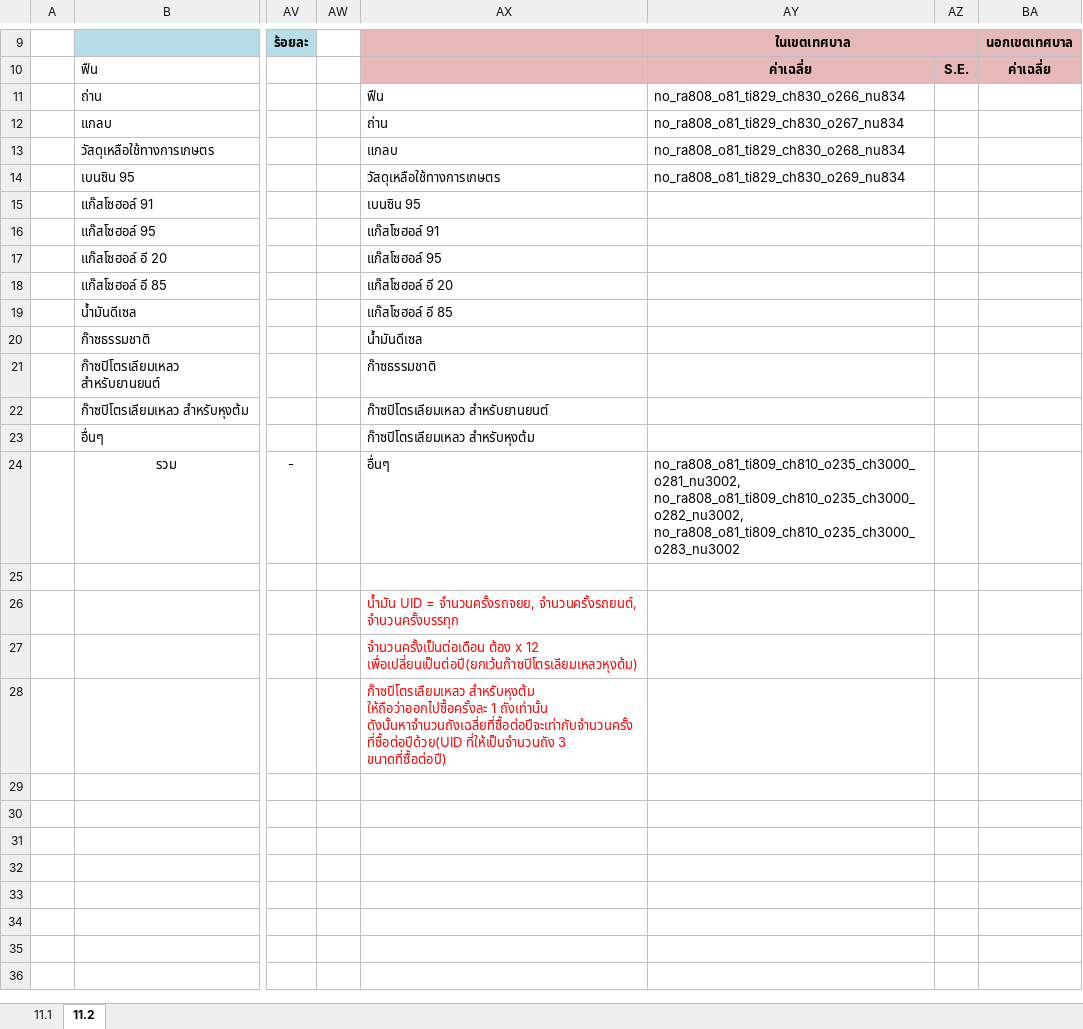
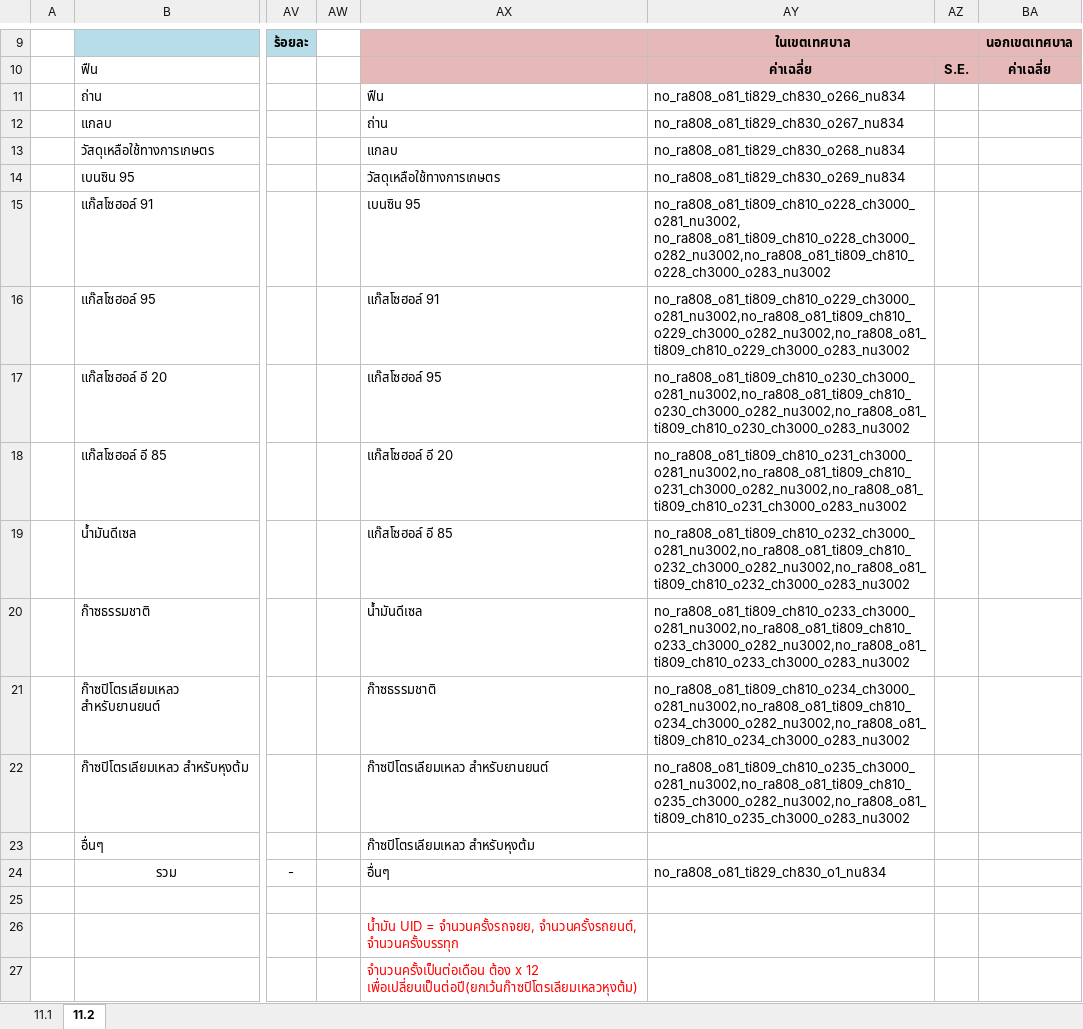
Before and after one commit to siwaphol/survey, an Excel workbook: storage/excel/summary11.xlsx, sheet 11.2, drawn as a sheet; only a part is shown, gaps mark what is left out; the shorter side is filled out with more unchanged rows; values as stored, in another font and other column widths than the file's, no borders; the diff names each change by its address in the sheet, - before the commit and + after, or states it on an @@ line.

```diff
--- a/storage/excel/summary11.xlsx (sheet 11.2)
+++ b/storage/excel/summary11.xlsx (sheet 11.2)
-AY15: (empty)
+AY15: no_ra808_o81_ti809_ch810_o228_ch3000_o281_nu3002, no_ra808_o81_ti809_ch810_o228_ch3000_o282_nu3002,no_ra808_o81_ti809_ch810_o228_ch3000_o283_nu3002
-AY16: (empty)
+AY16: no_ra808_o81_ti809_ch810_o229_ch3000_o281_nu3002,no_ra808_o81_ti809_ch810_o229_ch3000_o282_nu3002,no_ra808_o81_ti809_ch810_o229_ch3000_o283_nu3002
-AY17: (empty)
+AY17: no_ra808_o81_ti809_ch810_o230_ch3000_o281_nu3002,no_ra808_o81_ti809_ch810_o230_ch3000_o282_nu3002,no_ra808_o81_ti809_ch810_o230_ch3000_o283_nu3002
-AY18: (empty)
+AY18: no_ra808_o81_ti809_ch810_o231_ch3000_o281_nu3002,no_ra808_o81_ti809_ch810_o231_ch3000_o282_nu3002,no_ra808_o81_ti809_ch810_o231_ch3000_o283_nu3002
-AY19: (empty)
+AY19: no_ra808_o81_ti809_ch810_o232_ch3000_o281_nu3002,no_ra808_o81_ti809_ch810_o232_ch3000_o282_nu3002,no_ra808_o81_ti809_ch810_o232_ch3000_o283_nu3002
-AY20: (empty)
+AY20: no_ra808_o81_ti809_ch810_o233_ch3000_o281_nu3002,no_ra808_o81_ti809_ch810_o233_ch3000_o282_nu3002,no_ra808_o81_ti809_ch810_o233_ch3000_o283_nu3002
-AY21: (empty)
+AY21: no_ra808_o81_ti809_ch810_o234_ch3000_o281_nu3002,no_ra808_o81_ti809_ch810_o234_ch3000_o282_nu3002,no_ra808_o81_ti809_ch810_o234_ch3000_o283_nu3002
-AY22: (empty)
+AY22: no_ra808_o81_ti809_ch810_o235_ch3000_o281_nu3002,no_ra808_o81_ti809_ch810_o235_ch3000_o282_nu3002,no_ra808_o81_ti809_ch810_o235_ch3000_o283_nu3002
-AY24: no_ra808_o81_ti809_ch810_o235_ch3000_o281_nu3002, no_ra808_o81_ti809_ch810_o235_ch3000_o282_nu3002, no_ra808_o81_ti809_ch810_o235_ch3000_o283_nu3002
+AY24: no_ra808_o81_ti829_ch830_o1_nu834
```
Also changed, not shown: storage/excel/sum11_1.xlsx, storage/excel/sum11_2.xlsx, 1 other file.
